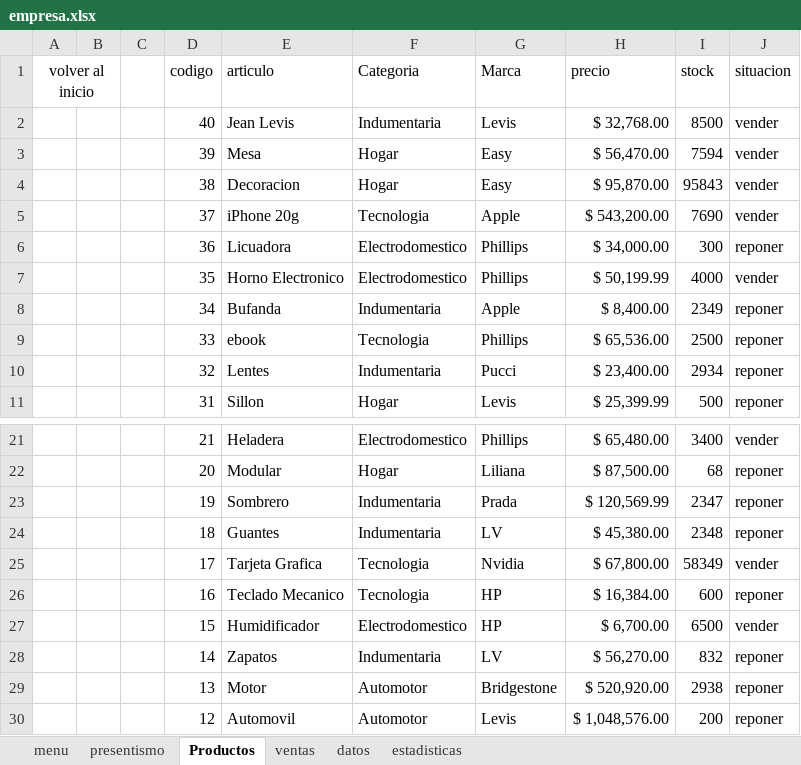
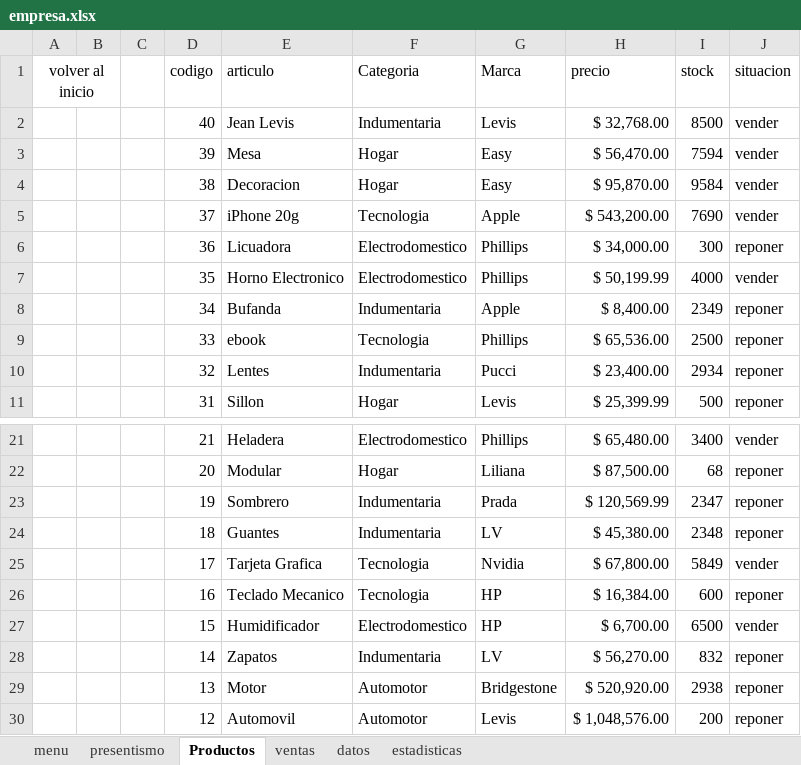
Before and after one commit to C215714N/EducacionIT, an Excel workbook: empresa.xlsx, sheet Productos, drawn as a sheet; only a part is shown, gaps mark what is left out; values as stored, in another font and other column widths than the file's, no borders; charts and pictures and conditional formats and table styles not drawn; the diff names each change by its address in the sheet, - before the commit and + after, or states it on an @@ line.

```diff
--- a/empresa.xlsx (sheet Productos)
+++ b/empresa.xlsx (sheet Productos)
-I4 (stock): 95843
+I4 (stock): 9584
-I25 (stock): 58349
+I25 (stock): 5849
```
Also changed, not shown: sheet ventas, sheet datos, formulas that keep their value, charts or pictures, introduccion.xlsx.
